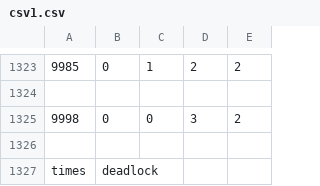
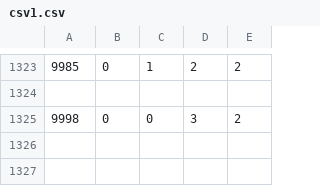
Before and after one commit to isabellarl573/Simulator-2, a CSV file: csv1.csv, drawn as a sheet; only a part is shown, gaps mark what is left out; the diff names each change by its address in the sheet, - before the commit and + after, or states it on an @@ line.

```diff
--- a/csv1.csv
+++ b/csv1.csv
-row 1326: (empty)
-row 1327: times | deadlock
```
Also changed, not shown: 3 other files.
